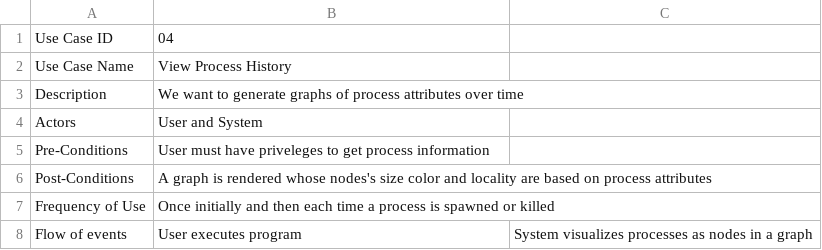
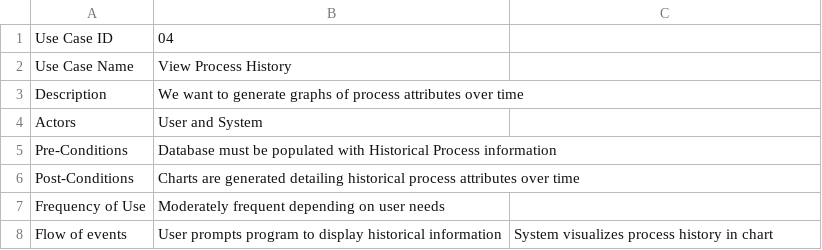
Before and after one commit to CaptainAtlas/Visual-Process-Manager, a CSV file: UseCaseFiles/UC04.csv, drawn as a sheet.

Commit message:
Update UC04.csv

```diff
--- a/UseCaseFiles/UC04.csv
+++ b/UseCaseFiles/UC04.csv
@@ -4,5 +4,5 @@ Description, We want to generate graphs of process attributes over time ,
 Actors,User and System,
-Pre-Conditions,User must have priveleges to get process information,
-Post-Conditions,A graph is rendered whose nodes's size color and locality are based on process attributes,
-Frequency of Use,Once initially and then each time a process is spawned or killed,
-Flow of events, User executes program, System visualizes processes as nodes in a graph
+Pre-Conditions, Database must be populated with Historical Process information,
+Post-Conditions, Charts are generated detailing historical process attributes over time,
+Frequency of Use, Moderately frequent depending on user needs,
+Flow of events, User prompts program to display historical information, System visualizes process history in chart
```
